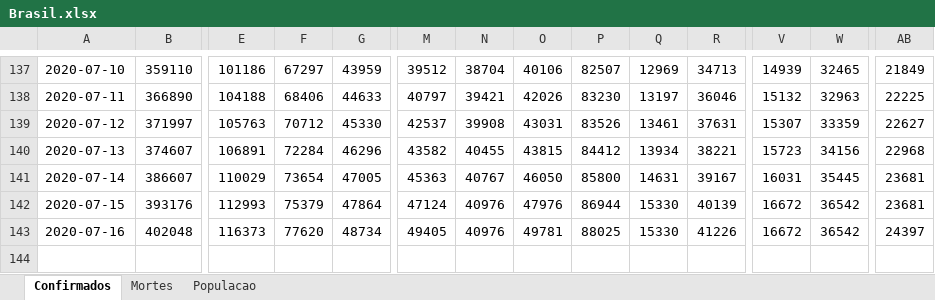
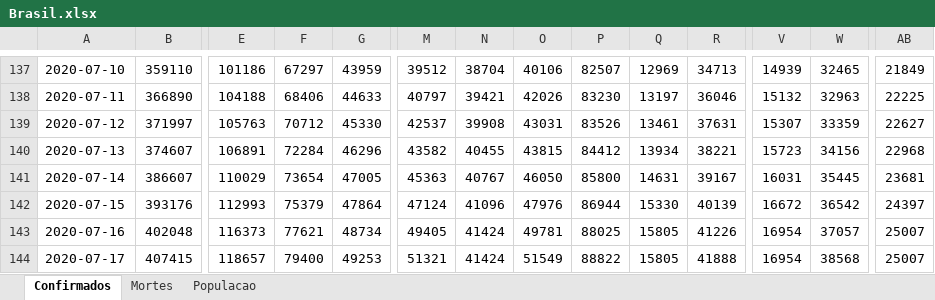
Before and after one commit to molx/covid19graficos, an Excel workbook: data/Brasil.xlsx, sheet Confirmados, drawn as a sheet; only a part is shown, gaps mark what is left out; values as stored, in another font and other column widths than the file's, no borders; rows hold the shown columns only; the diff names each change by its address in the sheet, - before the commit and + after, or states it on an @@ line.

Commit message:
updating data

```diff
--- a/data/Brasil.xlsx (sheet Confirmados)
+++ b/data/Brasil.xlsx (sheet Confirmados)
-N142: 40976
+N142: 41096
-AB142: 23681
+AB142: 24397
-F143: 77620
+F143: 77621
-N143: 40976
+N143: 41424
-Q143: 15330
+Q143: 15805
-V143: 16672
+V143: 16954
-W143: 36542
+W143: 37057
-AB143: 24397
+AB143: 25007
+row 144: 2020-07-17 | 407415 | 118657 | 79400 | 49253 | 51321 | 41424 | 51549 | 88822 | 15805 | 41888 | 16954 | 38568 | 25007
```
Also changed, not shown: sheet Mortes, 15 other files.
